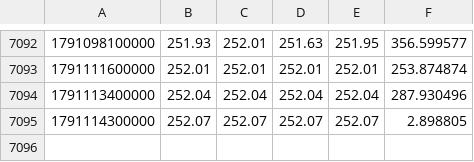
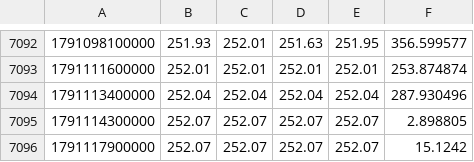
Before and after one commit to Milliebanned/pervigil, a CSV file: data/candles/RAMZNUSDT.csv, drawn as a sheet; only a part is shown, gaps mark what is left out; the diff names each change by its address in the sheet, - before the commit and + after, or states it on an @@ line.

```diff
--- a/data/candles/RAMZNUSDT.csv
+++ b/data/candles/RAMZNUSDT.csv
+row 7096: 1791117900000 | 252.07 | 252.07 | 252.07 | 252.07 | 15.1242
```
Also changed, not shown: data/candles/BTCUSDT.csv, data/candles/RCOINUSDT.csv, 5 other files.
